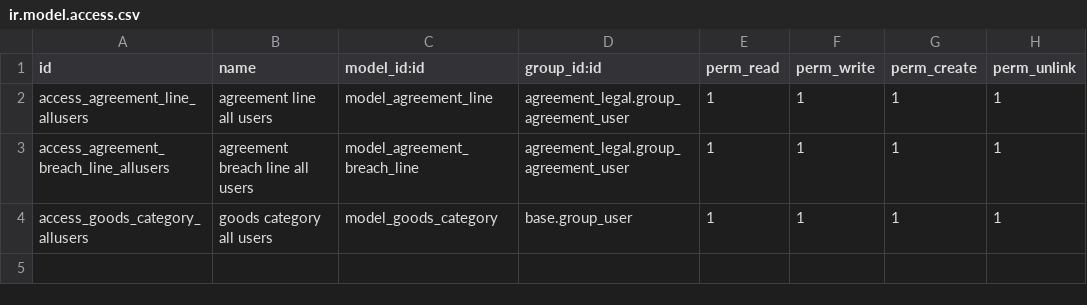
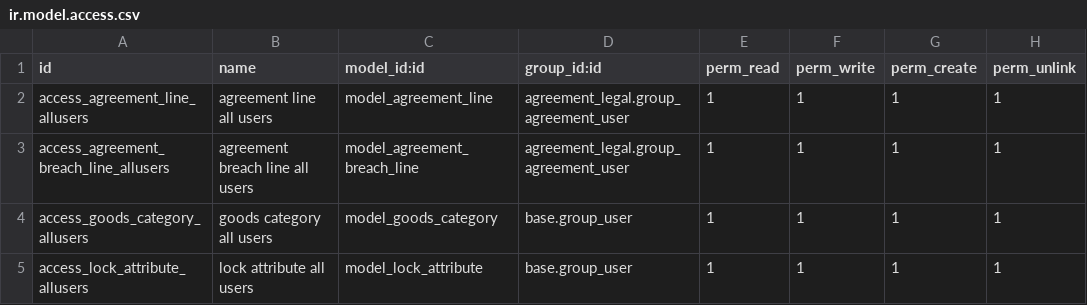
Before and after one commit to ecosoft-odoo/acm, a CSV file: acm/acm_agreement_contract/security/ir.model.access.csv, drawn as a sheet.

```diff
--- a/acm/acm_agreement_contract/security/ir.model.access.csv
+++ b/acm/acm_agreement_contract/security/ir.model.access.csv
@@ -4 +4,2 @@ access_agreement_breach_line_allusers,agreement breach line all users,model_agre
 access_goods_category_allusers,goods category all users,model_goods_category,base.group_user,1,1,1,1
+access_lock_attribute_allusers,lock attribute all users,model_lock_attribute,base.group_user,1,1,1,1
```
Also changed, not shown: 8 other files.
